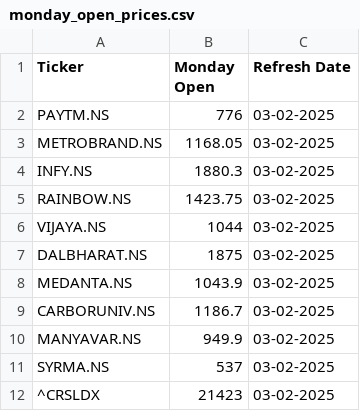
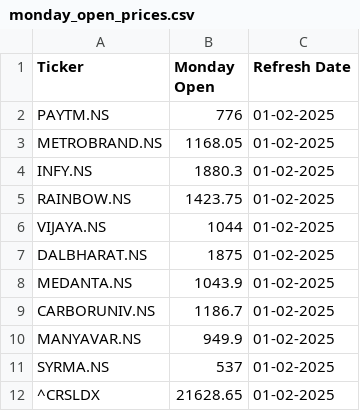
Before and after one commit to hazeyblu/stkMon, a CSV file: monday_open_prices.csv, drawn as a sheet.

Commit message:
Add files via upload

```diff
--- a/monday_open_prices.csv
+++ b/monday_open_prices.csv
@@ -1,12 +1,12 @@
 Ticker,Monday Open,Refresh Date
-PAYTM.NS,776,03-02-2025
-METROBRAND.NS,1168.05,03-02-2025
-INFY.NS,1880.3,03-02-2025
-RAINBOW.NS,1423.75,03-02-2025
-VIJAYA.NS,1044,03-02-2025
-DALBHARAT.NS,1875,03-02-2025
-MEDANTA.NS,1043.9,03-02-2025
-CARBORUNIV.NS,1186.7,03-02-2025
-MANYAVAR.NS,949.9,03-02-2025
-SYRMA.NS,537,03-02-2025
-^CRSLDX,21423,03-02-2025
+PAYTM.NS,776,01-02-2025
+METROBRAND.NS,1168.05,01-02-2025
+INFY.NS,1880.3,01-02-2025
+RAINBOW.NS,1423.75,01-02-2025
+VIJAYA.NS,1044,01-02-2025
+DALBHARAT.NS,1875,01-02-2025
+MEDANTA.NS,1043.9,01-02-2025
+CARBORUNIV.NS,1186.7,01-02-2025
+MANYAVAR.NS,949.9,01-02-2025
+SYRMA.NS,537,01-02-2025
+^CRSLDX,21628.65,01-02-2025
```
